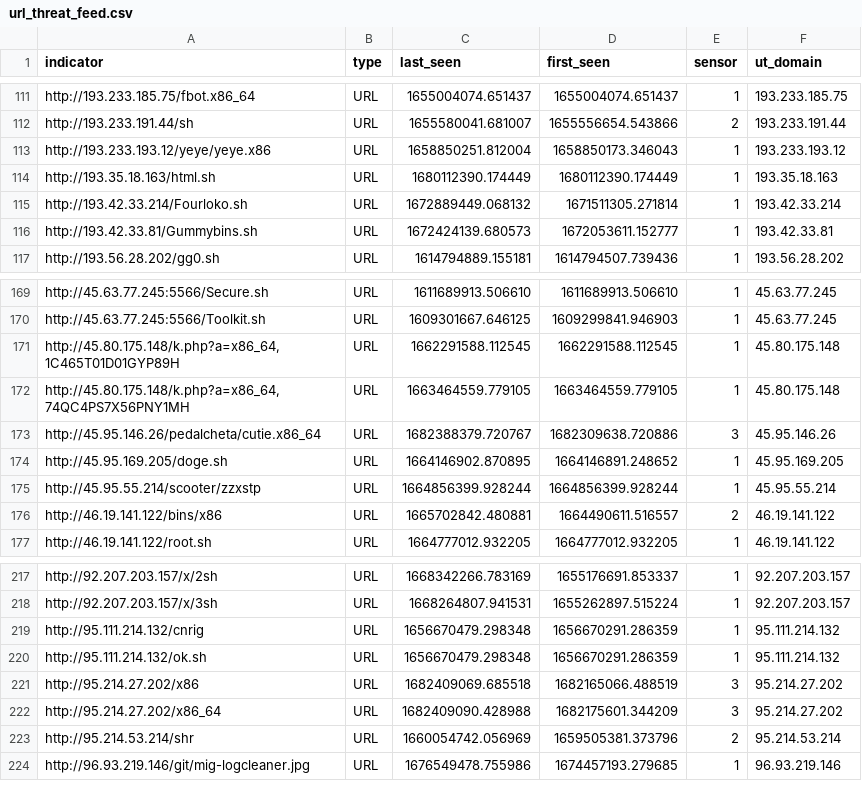
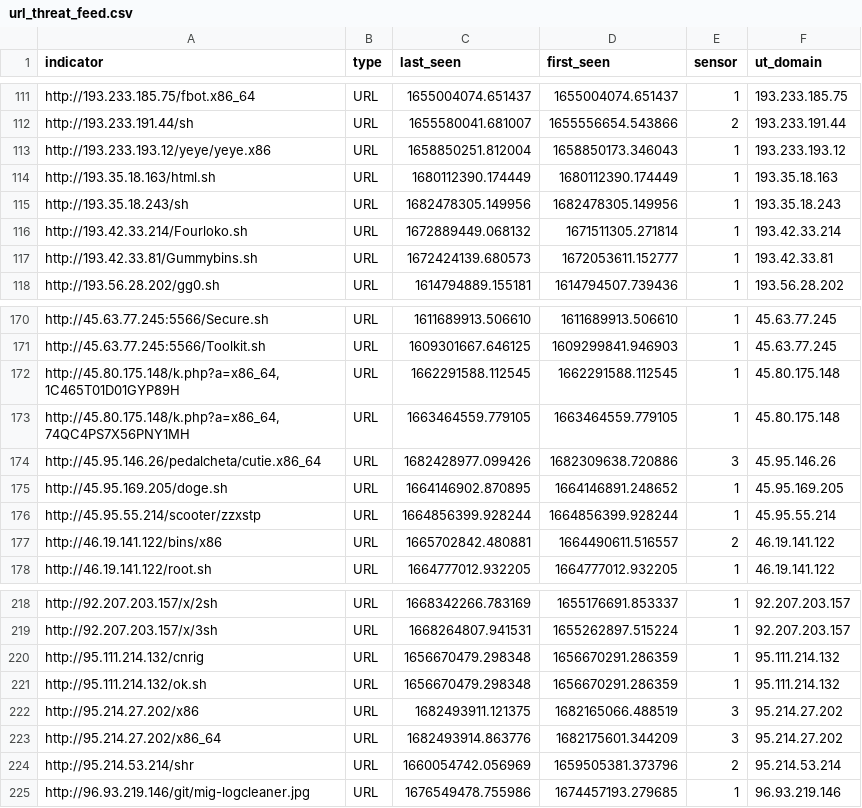
Before and after one commit to tankmek/threatfeed, a CSV file: url_threat_feed.csv, drawn as a sheet; only a part is shown, gaps mark what is left out.

Commit message:
automated URL feed update

```diff
--- a/url_threat_feed.csv
+++ b/url_threat_feed.csv
@@ -114,2 +114,3 @@ indicator,type,"last_seen","first_seen",sensor,"ut_domain"
 "http://193.35.18.163/html.sh",URL,"1680112390.174449","1680112390.174449",1,"193.35.18.163"
+"http://193.35.18.243/sh",URL,"1682478305.149956","1682478305.149956",1,"193.35.18.243"
 "http://193.42.33.214/Fourloko.sh",URL,"1672889449.068132","1671511305.271814",1,"193.42.33.214"
@@ -172,3 +173,3 @@ indicator,type,"last_seen","first_seen",sensor,"ut_domain"
 "http://45.80.175.148/k.php?a=x86_64,74QC4PS7X56PNY1MH",URL,"1663464559.779105","1663464559.779105",1,"45.80.175.148"
-"http://45.95.146.26/pedalcheta/cutie.x86_64",URL,"1682388379.720767","1682309638.720886",3,"45.95.146.26"
+"http://45.95.146.26/pedalcheta/cutie.x86_64",URL,"1682428977.099426","1682309638.720886",3,"45.95.146.26"
 "http://45.95.169.205/doge.sh",URL,"1664146902.870895","1664146891.248652",1,"45.95.169.205"
@@ -220,4 +221,4 @@ indicator,type,"last_seen","first_seen",sensor,"ut_domain"
 "http://95.111.214.132/ok.sh",URL,"1656670479.298348","1656670291.286359",1,"95.111.214.132"
-"http://95.214.27.202/x86",URL,"1682409069.685518","1682165066.488519",3,"95.214.27.202"
-"http://95.214.27.202/x86_64",URL,"1682409090.428988","1682175601.344209",3,"95.214.27.202"
+"http://95.214.27.202/x86",URL,"1682493911.121375","1682165066.488519",3,"95.214.27.202"
+"http://95.214.27.202/x86_64",URL,"1682493914.863776","1682175601.344209",3,"95.214.27.202"
 "http://95.214.53.214/shr",URL,"1660054742.056969","1659505381.373796",2,"95.214.53.214"
```
